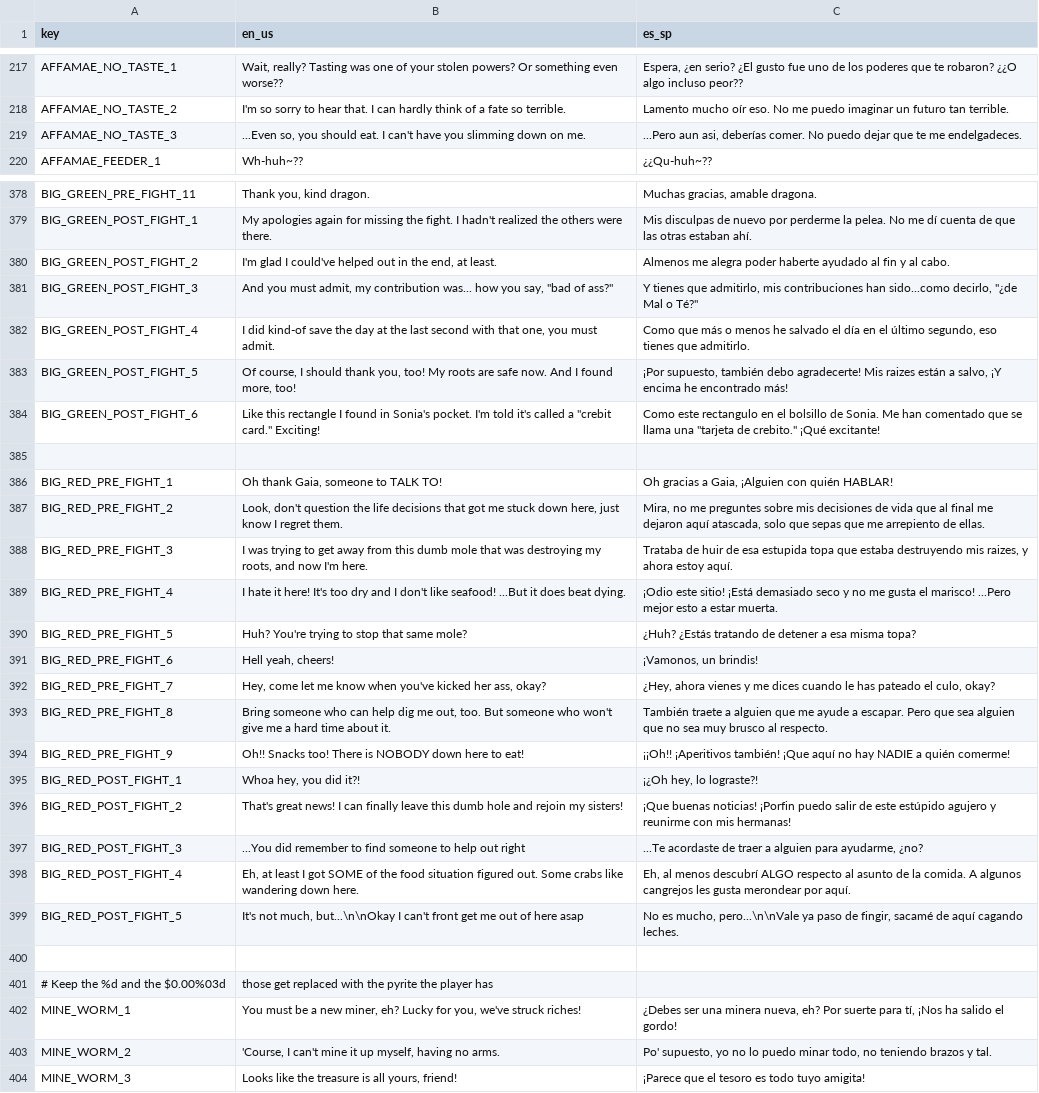
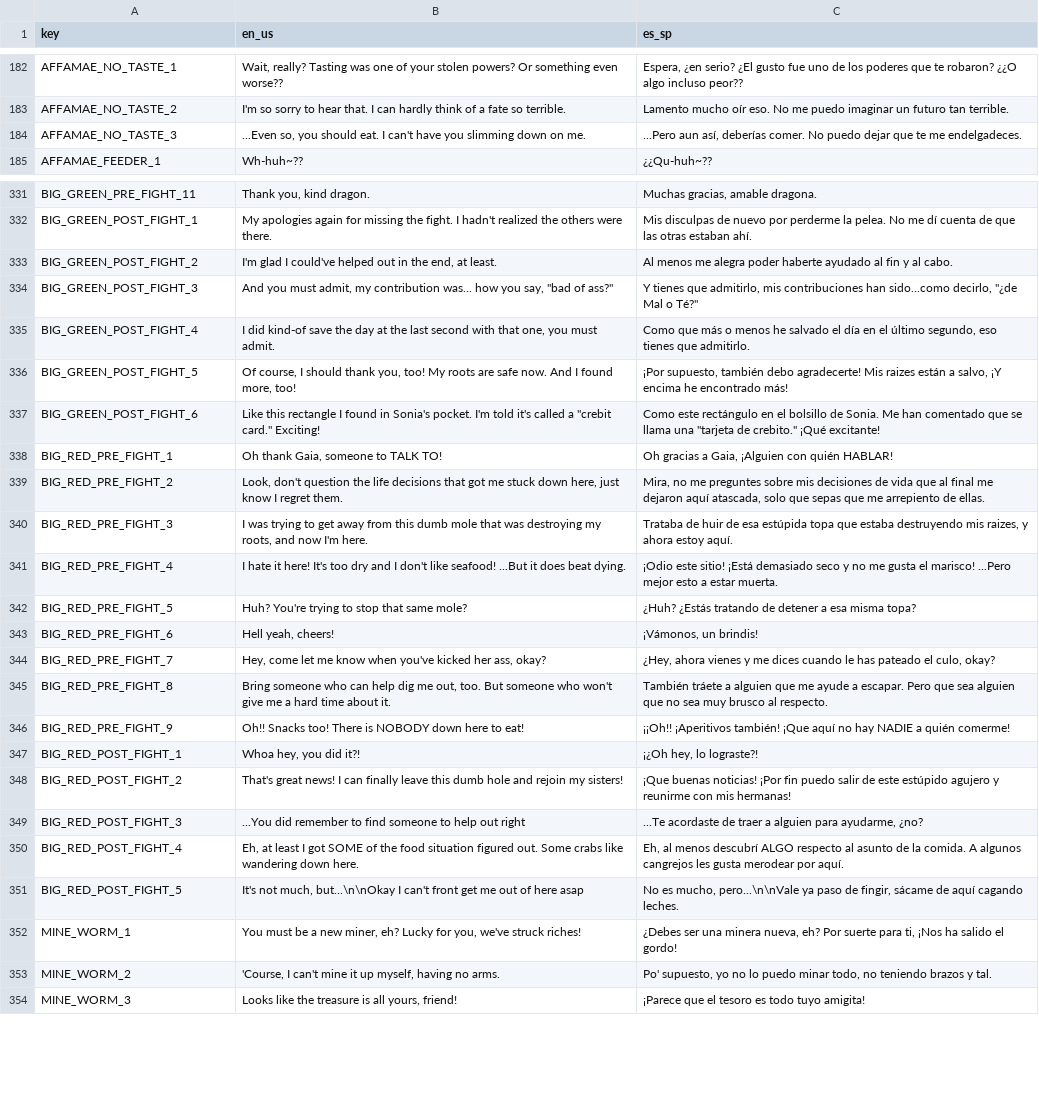
Before and after one commit to Kara-Shiftclaw/echos-day-out-godot, a CSV file: assets/translation.csv, drawn as a sheet; only a part is shown, gaps mark what is left out; the diff covers the shown part only.

```diff
--- a/assets/translation.csv
+++ b/assets/translation.csv
@@ -219 +184 @@ AFFAMAE_NO_TASTE_2,"I'm so sorry to hear that. I can hardly think of a fate so t
-AFFAMAE_NO_TASTE_3,"...Even so, you should eat. I can't have you slimming down on me.","...Pero aun asi, deberías comer. No puedo dejar que te me endelgadeces."
+AFFAMAE_NO_TASTE_3,"...Even so, you should eat. I can't have you slimming down on me.","...Pero aun así, deberías comer. No puedo dejar que te me endelgadeces."
@@ -380,2 +333,2 @@ BIG_GREEN_POST_FIGHT_1,"My apologies again for missing the fight. I hadn't reali
-BIG_GREEN_POST_FIGHT_2,"I'm glad I could've helped out in the end, at least.",Almenos me alegra poder haberte ayudado al fin y al cabo.
+BIG_GREEN_POST_FIGHT_2,"I'm glad I could've helped out in the end, at least.",Al menos me alegra poder haberte ayudado al fin y al cabo.
 BIG_GREEN_POST_FIGHT_3,"And you must admit, my contribution was... how you say, ""bad of ass?""","Y tienes que admitirlo, mis contribuciones han sido...como decirlo, ""¿de Mal o Té?"""
@@ -383,6 +336,5 @@ BIG_GREEN_POST_FIGHT_4,"I did kind-of save the day at the last second with that
 BIG_GREEN_POST_FIGHT_5,"Of course, I should thank you, too! My roots are safe now. And I found more, too!","¡Por supuesto, también debo agradecerte! Mis raizes están a salvo, ¡Y encima he encontrado más!"
-BIG_GREEN_POST_FIGHT_6,"Like this rectangle I found in Sonia's pocket. I'm told it's called a ""crebit card."" Exciting!","Como este rectangulo en el bolsillo de Sonia. Me han comentado que se llama una ""tarjeta de crebito."" ¡Qué excitante!"
-
+BIG_GREEN_POST_FIGHT_6,"Like this rectangle I found in Sonia's pocket. I'm told it's called a ""crebit card."" Exciting!","Como este rectángulo en el bolsillo de Sonia. Me han comentado que se llama una ""tarjeta de crebito."" ¡Qué excitante!"
 BIG_RED_PRE_FIGHT_1,"Oh thank Gaia, someone to TALK TO!","Oh gracias a Gaia, ¡Alguien con quién HABLAR!"
 BIG_RED_PRE_FIGHT_2,"Look, don't question the life decisions that got me stuck down here, just know I regret them.","Mira, no me preguntes sobre mis decisiones de vida que al final me dejaron aquí atascada, solo que sepas que me arrepiento de ellas."
-BIG_RED_PRE_FIGHT_3,"I was trying to get away from this dumb mole that was destroying my roots, and now I'm here.","Trataba de huir de esa estupida topa que estaba destruyendo mis raizes, y ahora estoy aquí."
+BIG_RED_PRE_FIGHT_3,"I was trying to get away from this dumb mole that was destroying my roots, and now I'm here.","Trataba de huir de esa estúpida topa que estaba destruyendo mis raizes, y ahora estoy aquí."
@@ -391,3 +343,3 @@ BIG_RED_PRE_FIGHT_5,"Huh? You're trying to stop that same mole?",¿Huh? ¿Estás
-BIG_RED_PRE_FIGHT_6,"Hell yeah, cheers!","¡Vamonos, un brindis!"
+BIG_RED_PRE_FIGHT_6,"Hell yeah, cheers!","¡Vámonos, un brindis!"
 BIG_RED_PRE_FIGHT_7,"Hey, come let me know when you've kicked her ass, okay?","¿Hey, ahora vienes y me dices cuando le has pateado el culo, okay?"
-BIG_RED_PRE_FIGHT_8,"Bring someone who can help dig me out, too. But someone who won't give me a hard time about it.","También traete a alguien que me ayude a escapar. Pero que sea alguien que no sea muy brusco al respecto."
+BIG_RED_PRE_FIGHT_8,"Bring someone who can help dig me out, too. But someone who won't give me a hard time about it.",También tráete a alguien que me ayude a escapar. Pero que sea alguien que no sea muy brusco al respecto.
@@ -395,2 +347,2 @@ BIG_RED_PRE_FIGHT_9,"Oh!! Snacks too! There is NOBODY down here to eat!",¡¡Oh!
 BIG_RED_POST_FIGHT_1,"Whoa hey, you did it?!","¡¿Oh hey, lo lograste?!"
-BIG_RED_POST_FIGHT_2,"That's great news! I can finally leave this dumb hole and rejoin my sisters!",¡Que buenas noticias! ¡Porfin puedo salir de este estúpido agujero y reunirme con mis hermanas!
+BIG_RED_POST_FIGHT_2,That's great news! I can finally leave this dumb hole and rejoin my sisters!,¡Que buenas noticias! ¡Por fin puedo salir de este estúpido agujero y reunirme con mis hermanas!
@@ -398,6 +350,4 @@ BIG_RED_POST_FIGHT_3,"...You did remember to find someone to help out right","..
-BIG_RED_POST_FIGHT_4,"Eh, at least I got SOME of the food situation figured out. Some crabs like wandering down here.","Eh, al menos descubrí ALGO respecto al asunto de la comida. A algunos cangrejos les gusta merondear por aquí."
-BIG_RED_POST_FIGHT_5,"It's not much, but...\n\nOkay I can't front get me out of here asap","No es mucho, pero...\n\nVale ya paso de fingir, sacamé de aquí cagando leches."
-
-# Keep the %d and the $0.00%03d, those get replaced with the pyrite the player has
-MINE_WORM_1,"You must be a new miner, eh? Lucky for you, we've struck riches!","¿Debes ser una minera nueva, eh? Por suerte para tí, ¡Nos ha salido el gordo!"
+BIG_RED_POST_FIGHT_4,"Eh, at least I got SOME of the food situation figured out. Some crabs like wandering down here.","Eh, al menos descubrí ALGO respecto al asunto de la comida. A algunos cangrejos les gusta merodear por aquí."
+BIG_RED_POST_FIGHT_5,"It's not much, but...\n\nOkay I can't front get me out of here asap","No es mucho, pero...\n\nVale ya paso de fingir, sácame de aquí cagando leches."
+MINE_WORM_1,"You must be a new miner, eh? Lucky for you, we've struck riches!","¿Debes ser una minera nueva, eh? Por suerte para ti, ¡Nos ha salido el gordo!"
 MINE_WORM_2,"'Course, I can't mine it up myself, having no arms.","Po' supuesto, yo no lo puedo minar todo, no teniendo brazos y tal."
```
Also changed, not shown: 8 added rows, 110 removed rows and 113 edited cells elsewhere in this file.
